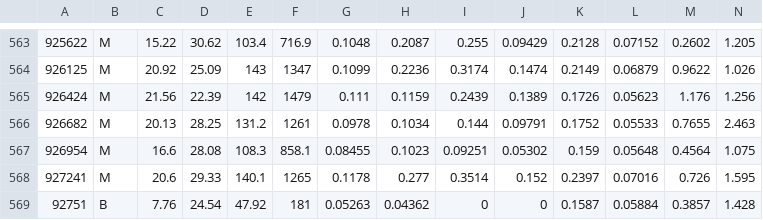
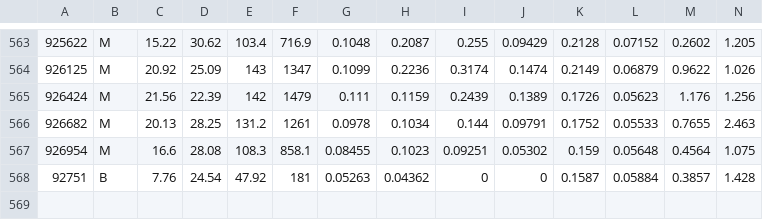
Before and after one commit to bhalla-shiraz/Data, a CSV file: cancerData.csv, drawn as a sheet; only a part is shown, gaps mark what is left out; rows hold the shown columns only; the diff names each change by its address in the sheet, - before the commit and + after, or states it on an @@ line.

Commit message:
deleted 1 row from data PDF processing

```diff
--- a/cancerData.csv
+++ b/cancerData.csv
-row 568: 927241 | M | 20.6 | 29.33 | 140.1 | 1265 | 0.1178 | 0.277 | 0.3514 | 0.152 | 0.2397 | 0.07016 | 0.726 | 1.595
```
Also changed, not shown: 2 other files.
